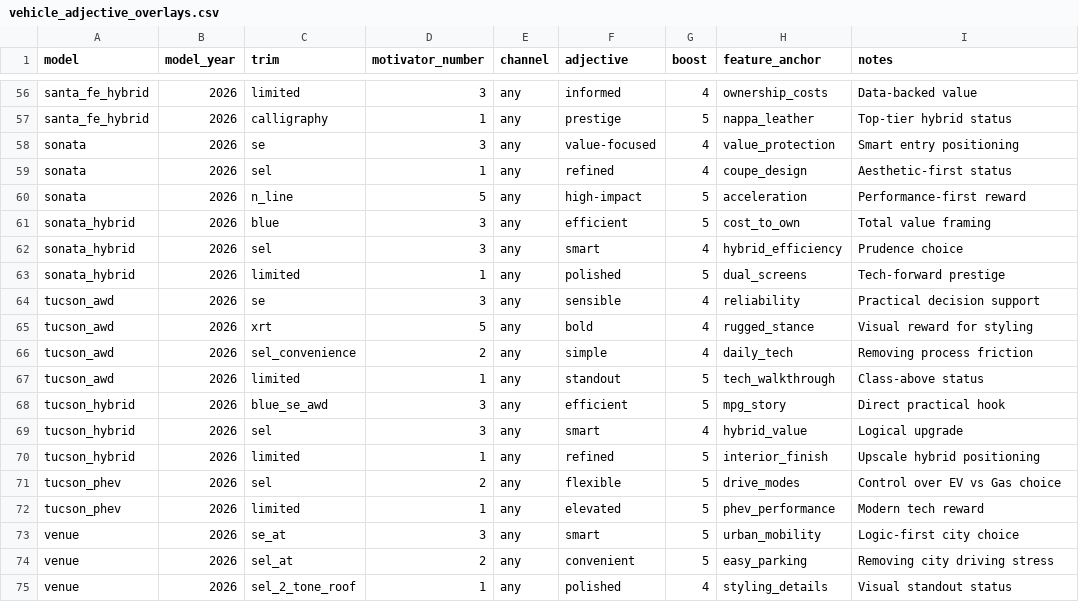
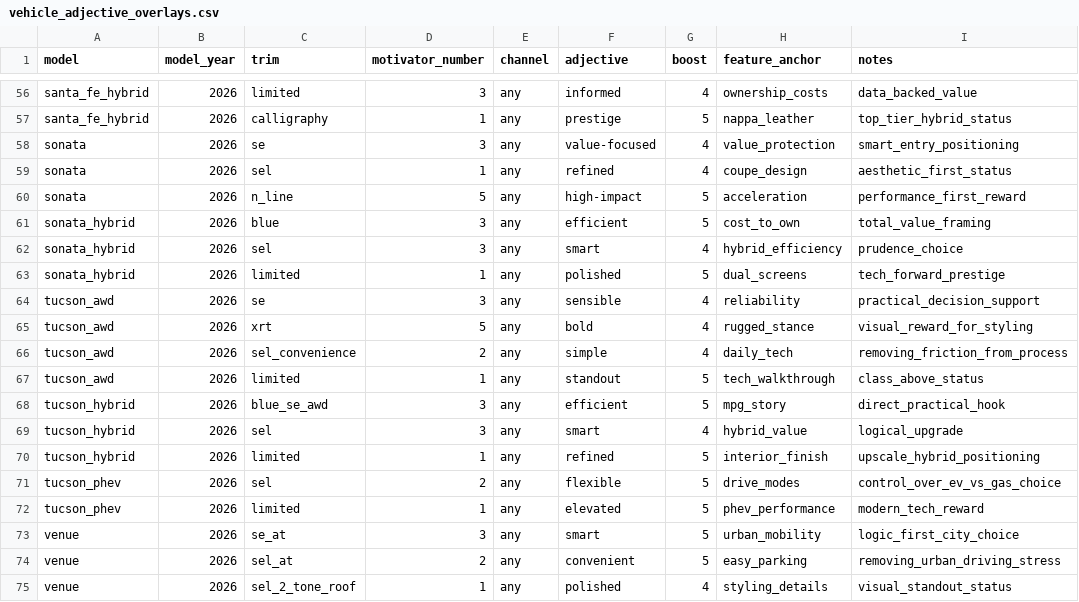
Before and after one commit to BabakRosewater/motivators, a CSV file: vehicle_adjective_overlays.csv, drawn as a sheet; only a part is shown, gaps mark what is left out; the diff covers the shown part only; the diff names each change by its address in the sheet, - before the commit and + after, or states it on an @@ line.

```diff
--- a/vehicle_adjective_overlays.csv
+++ b/vehicle_adjective_overlays.csv
-I56 (notes): Data-backed value
+I56 (notes): data_backed_value
-I57 (notes): Top-tier hybrid status
+I57 (notes): top_tier_hybrid_status
-I58 (notes): Smart entry positioning
+I58 (notes): smart_entry_positioning
-I59 (notes): Aesthetic-first status
+I59 (notes): aesthetic_first_status
-I60 (notes): Performance-first reward
+I60 (notes): performance_first_reward
-I61 (notes): Total value framing
+I61 (notes): total_value_framing
-I62 (notes): Prudence choice
+I62 (notes): prudence_choice
-I63 (notes): Tech-forward prestige
+I63 (notes): tech_forward_prestige
-I64 (notes): Practical decision support
+I64 (notes): practical_decision_support
-I65 (notes): Visual reward for styling
+I65 (notes): visual_reward_for_styling
-I66 (notes): Removing process friction
+I66 (notes): removing_friction_from_process
-I67 (notes): Class-above status
+I67 (notes): class_above_status
-I68 (notes): Direct practical hook
+I68 (notes): direct_practical_hook
-I69 (notes): Logical upgrade
+I69 (notes): logical_upgrade
-I70 (notes): Upscale hybrid positioning
+I70 (notes): upscale_hybrid_positioning
-I71 (notes): Control over EV vs Gas choice
+I71 (notes): control_over_ev_vs_gas_choice
-I72 (notes): Modern tech reward
+I72 (notes): modern_tech_reward
-I73 (notes): Logic-first city choice
+I73 (notes): logic_first_city_choice
-I74 (notes): Removing city driving stress
+I74 (notes): removing_urban_driving_stress
-I75 (notes): Visual standout status
+I75 (notes): visual_standout_status
```
Also changed, not shown: 56 edited cells elsewhere in this file.
